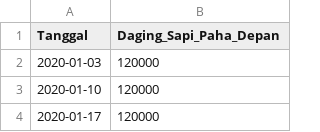
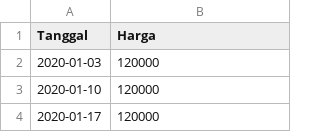
Before and after one commit to pilarzisdm/streamlit, a CSV file: Daging Sapi Paha Depan.csv, drawn as a sheet; only a part is shown.

Commit message:
Update Daging Sapi Paha Depan.csv

```diff
--- a/Daging Sapi Paha Depan.csv
+++ b/Daging Sapi Paha Depan.csv
@@ -1,2 +1,2 @@
-Tanggal,Daging_Sapi_Paha_Depan
+Tanggal,Harga
 2020-01-03,120000
```
